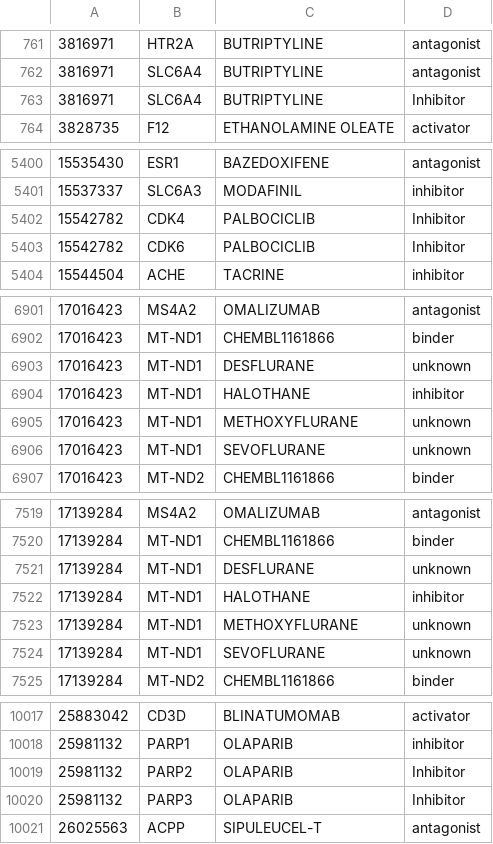
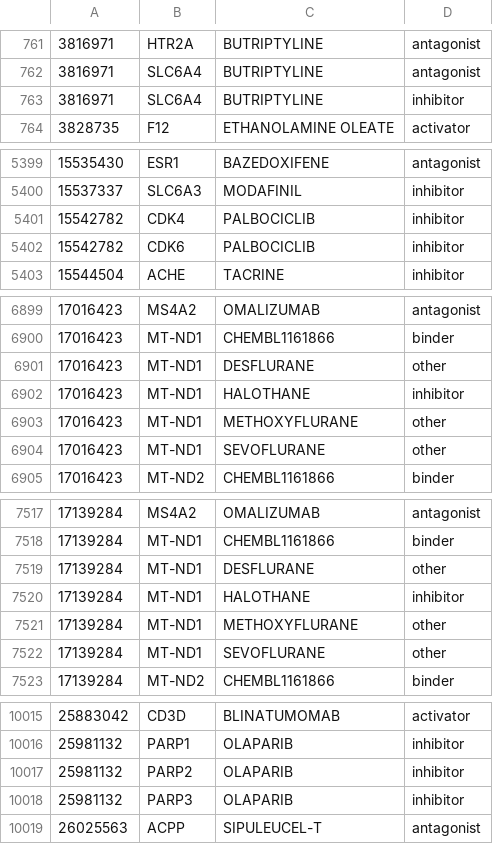
Before and after one commit to johny65/PFC_DGIdb_src, a CSV file: ifg.csv, drawn as a sheet; only a part is shown, gaps mark what is left out; the diff covers the shown part only.

```diff
--- a/ifg.csv
+++ b/ifg.csv
@@ -762,3 +762,3 @@
 3816971,SLC6A4,BUTRIPTYLINE,antagonist
-3816971,SLC6A4,BUTRIPTYLINE,Inhibitor
+3816971,SLC6A4,BUTRIPTYLINE,inhibitor
 3828735,F12,ETHANOLAMINE OLEATE,activator
@@ -5401,4 +5400,4 @@
 15537337,SLC6A3,MODAFINIL,inhibitor
-15542782,CDK4,PALBOCICLIB,Inhibitor
-15542782,CDK6,PALBOCICLIB,Inhibitor
+15542782,CDK4,PALBOCICLIB,inhibitor
+15542782,CDK6,PALBOCICLIB,inhibitor
 15544504,ACHE,TACRINE,inhibitor
@@ -6902,6 +6900,6 @@
 17016423,MT-ND1,CHEMBL1161866,binder
-17016423,MT-ND1,DESFLURANE,unknown
+17016423,MT-ND1,DESFLURANE,other
 17016423,MT-ND1,HALOTHANE,inhibitor
-17016423,MT-ND1,METHOXYFLURANE,unknown
-17016423,MT-ND1,SEVOFLURANE,unknown
+17016423,MT-ND1,METHOXYFLURANE,other
+17016423,MT-ND1,SEVOFLURANE,other
 17016423,MT-ND2,CHEMBL1161866,binder
@@ -7520,6 +7518,6 @@
 17139284,MT-ND1,CHEMBL1161866,binder
-17139284,MT-ND1,DESFLURANE,unknown
+17139284,MT-ND1,DESFLURANE,other
 17139284,MT-ND1,HALOTHANE,inhibitor
-17139284,MT-ND1,METHOXYFLURANE,unknown
-17139284,MT-ND1,SEVOFLURANE,unknown
+17139284,MT-ND1,METHOXYFLURANE,other
+17139284,MT-ND1,SEVOFLURANE,other
 17139284,MT-ND2,CHEMBL1161866,binder
@@ -10018,4 +10016,4 @@
 25981132,PARP1,OLAPARIB,inhibitor
-25981132,PARP2,OLAPARIB,Inhibitor
-25981132,PARP3,OLAPARIB,Inhibitor
+25981132,PARP2,OLAPARIB,inhibitor
+25981132,PARP3,OLAPARIB,inhibitor
 26025563,ACPP,SIPULEUCEL-T,antagonist
```
Also changed, not shown: 2 removed rows and 36 edited cells elsewhere in this file, 2 other files.
